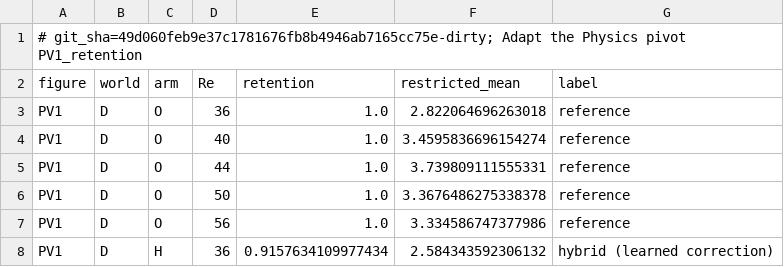
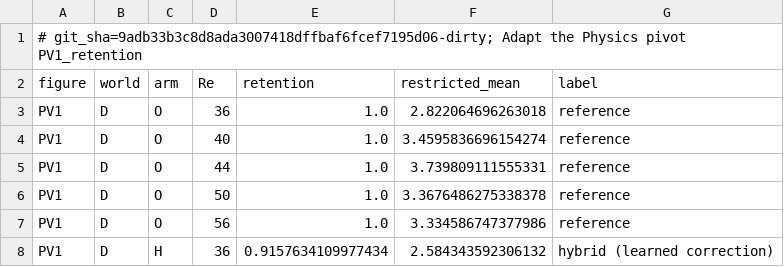
Before and after one commit to nivatechnologies/horizons-paper, a CSV file: adapt_physics/pivot/figures/PV1_retention.csv, drawn as a sheet; only a part is shown.

Commit message:
Regenerate pivot tables, figures, NUMBERS and note section at a clean SHA (numbers unchanged)

```diff
--- a/adapt_physics/pivot/figures/PV1_retention.csv
+++ b/adapt_physics/pivot/figures/PV1_retention.csv
@@ -1,2 +1,2 @@
-# git_sha=49d060feb9e37c1781676fb8b4946ab7165cc75e-dirty; Adapt the Physics pivot PV1_retention
+# git_sha=9adb33b3c8d8ada3007418dffbaf6fcef7195d06-dirty; Adapt the Physics pivot PV1_retention
 figure,world,arm,Re,retention,restricted_mean,label
```
Also changed, not shown: adapt_physics/pivot/figures/PV2_detector.csv, adapt_physics/pivot/figures/PV3_cost.csv, 13 other files.
